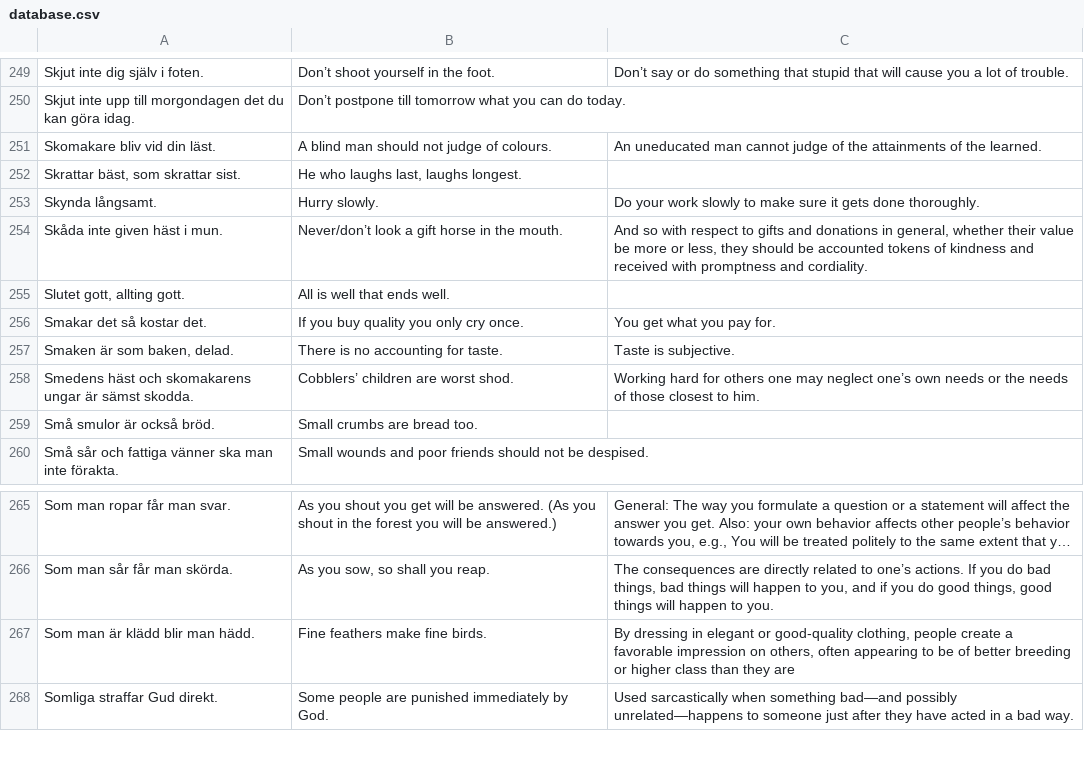
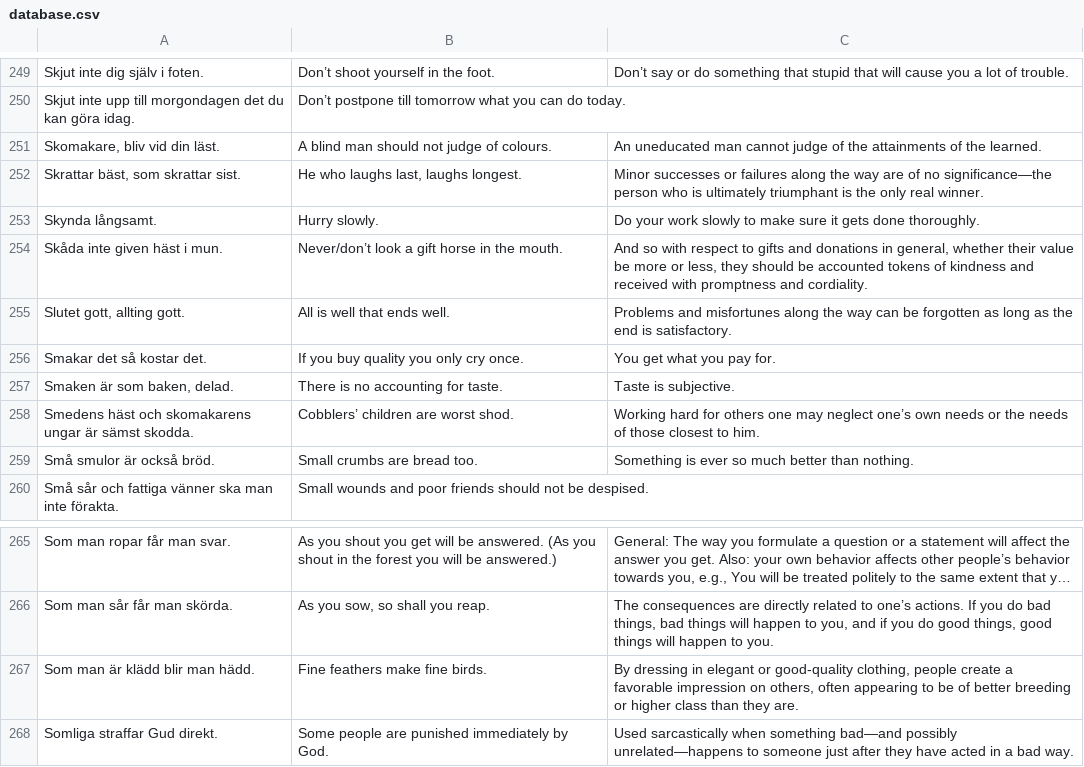
Before and after one commit to svenskan/database, a CSV file: proverbs/database.csv, drawn as a sheet; only a part is shown, gaps mark what is left out; long unchanged cells end in …; the diff names each change by its address in the sheet, - before the commit and + after, or states it on an @@ line.

Commit message:
Update the database

```diff
--- a/proverbs/database.csv
+++ b/proverbs/database.csv
-A251: Skomakare bliv vid din läst.
+A251: Skomakare, bliv vid din läst.
-C252: (empty)
+C252: Minor successes or failures along the way are of no significance—the person who is ultimately triumphant is the only real winner.
-C255: (empty)
+C255: Problems and misfortunes along the way can be forgotten as long as the end is satisfactory.
-C259: (empty)
+C259: Something is ever so much better than nothing.
-C267: …than they are
+C267: …than they are.
```
Also changed, not shown: 1 other file.
